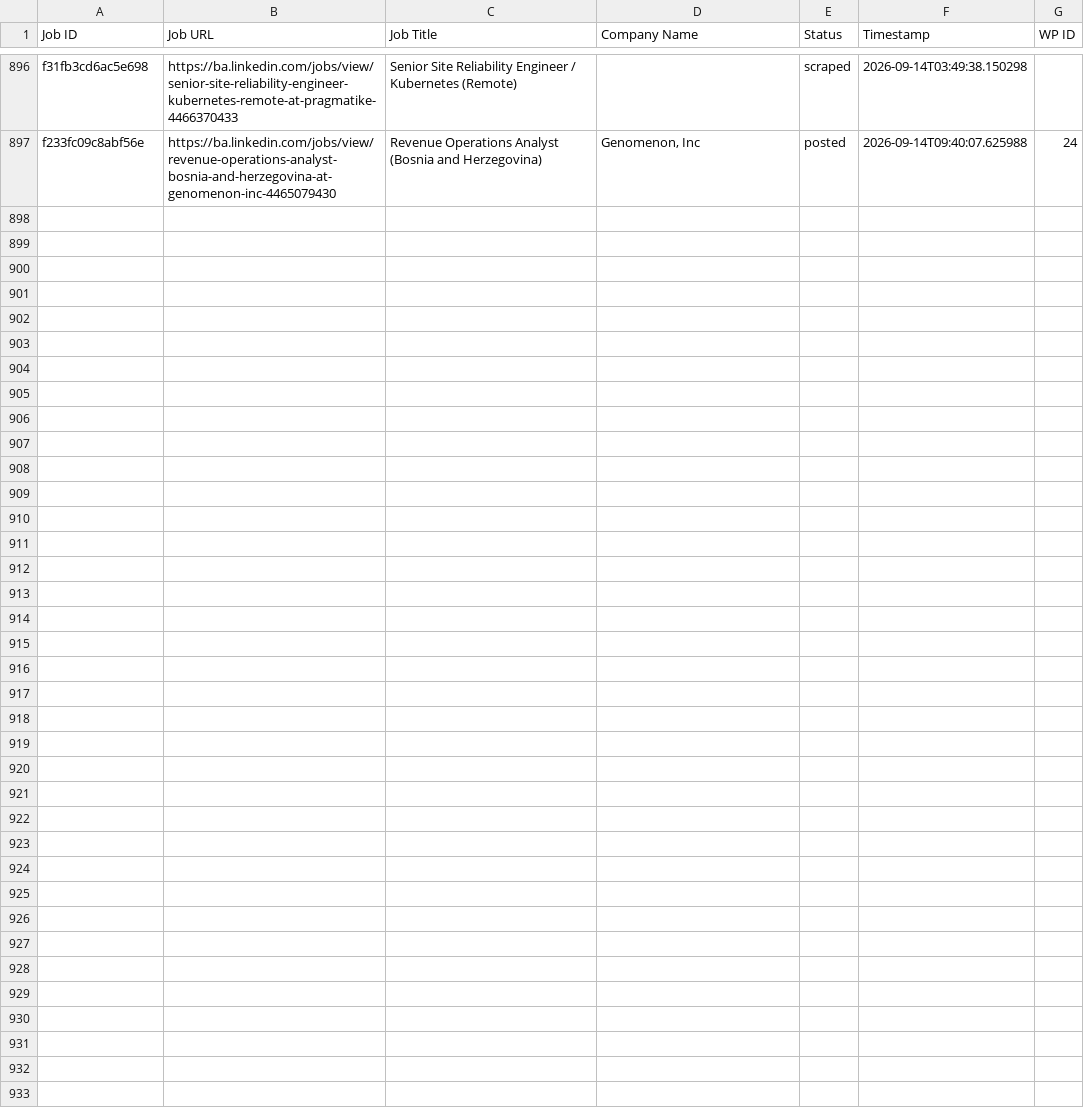
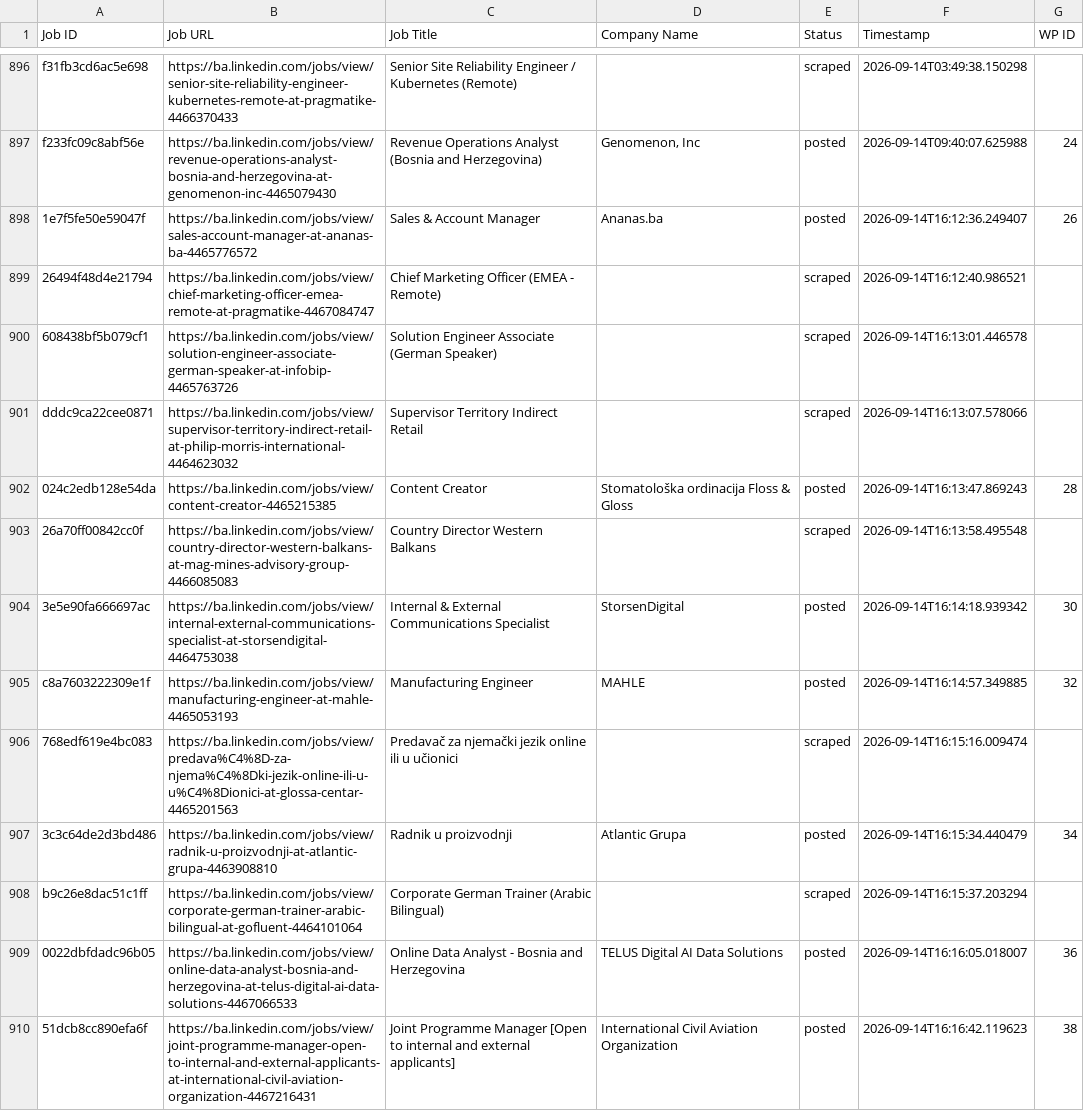
Before and after one commit to mimusdesign/ba, a CSV file: processed_jobs.csv, drawn as a sheet; only a part is shown, gaps mark what is left out.

```diff
--- a/processed_jobs.csv
+++ b/processed_jobs.csv
@@ -897 +897,14 @@ f31fb3cd6ac5e698,https://ba.linkedin.com/jobs/view/senior-site-reliability-engin
 f233fc09c8abf56e,https://ba.linkedin.com/jobs/view/revenue-operations-analyst-bosnia-and-herzegovina-at-genomenon-inc-4465079430,Revenue Operations Analyst (Bosnia and Herzegovina),"Genomenon, Inc",posted,2026-09-14T09:40:07.625988,24
+1e7f5fe50e59047f,https://ba.linkedin.com/jobs/view/sales-account-manager-at-ananas-ba-4465776572,Sales & Account Manager,Ananas.ba,posted,2026-09-14T16:12:36.249407,26
+26494f48d4e21794,https://ba.linkedin.com/jobs/view/chief-marketing-officer-emea-remote-at-pragmatike-4467084747,Chief Marketing Officer (EMEA - Remote),,scraped,2026-09-14T16:12:40.986521,
+608438bf5b079cf1,https://ba.linkedin.com/jobs/view/solution-engineer-associate-german-speaker-at-infobip-4465763726,Solution Engineer Associate (German Speaker),,scraped,2026-09-14T16:13:01.446578,
+dddc9ca22cee0871,https://ba.linkedin.com/jobs/view/supervisor-territory-indirect-retail-at-philip-morris-international-4464623032,Supervisor Territory Indirect Retail,,scraped,2026-09-14T16:13:07.578066,
+024c2edb128e54da,https://ba.linkedin.com/jobs/view/content-creator-4465215385,Content Creator,Stomatološka ordinacija Floss & Gloss,posted,2026-09-14T16:13:47.869243,28
+26a70ff00842cc0f,https://ba.linkedin.com/jobs/view/country-director-western-balkans-at-mag-mines-advisory-group-4466085083,Country Director Western Balkans,,scraped,2026-09-14T16:13:58.495548,
+3e5e90fa666697ac,https://ba.linkedin.com/jobs/view/internal-external-communications-specialist-at-storsendigital-4464753038,Internal & External Communications Specialist,StorsenDigital,posted,2026-09-14T16:14:18.939342,30
+c8a7603222309e1f,https://ba.linkedin.com/jobs/view/manufacturing-engineer-at-mahle-4465053193,Manufacturing Engineer,MAHLE,posted,2026-09-14T16:14:57.349885,32
+768edf619e4bc083,https://ba.linkedin.com/jobs/view/predava%C4%8D-za-njema%C4%8Dki-jezik-online-ili-u-u%C4%8Dionici-at-glossa-centar-4465201563,Predavač za njemački jezik online ili u učionici,,scraped,2026-09-14T16:15:16.009474,
+3c3c64de2d3bd486,https://ba.linkedin.com/jobs/view/radnik-u-proizvodnji-at-atlantic-grupa-4463908810,Radnik u proizvodnji,Atlantic Grupa,posted,2026-09-14T16:15:34.440479,34
+b9c26e8dac51c1ff,https://ba.linkedin.com/jobs/view/corporate-german-trainer-arabic-bilingual-at-gofluent-4464101064,Corporate German Trainer (Arabic Bilingual),,scraped,2026-09-14T16:15:37.203294,
+0022dbfdadc96b05,https://ba.linkedin.com/jobs/view/online-data-analyst-bosnia-and-herzegovina-at-telus-digital-ai-data-solutions-4467066533,Online Data Analyst - Bosnia and Herzegovina,TELUS Digital AI Data Solutions,posted,2026-09-14T16:16:05.018007,36
+51dcb8cc890efa6f,https://ba.linkedin.com/jobs/view/joint-programme-manager-open-to-internal-and-external-applicants-at-international-civil-aviation-organization-4467216431,Joint Programme Manager [Open to internal and external applicants],International Civil Aviation Organization,posted,2026-09-14T16:16:42.119623,38
```
